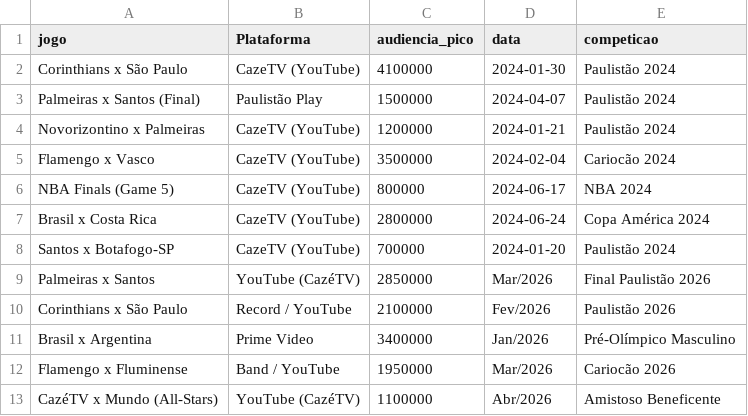
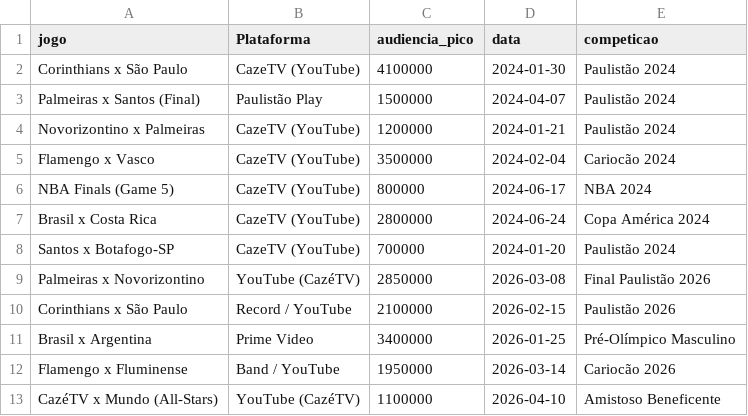
Before and after one commit to BrunaDev9/sports-audience-pipeline, a CSV file: audiencia.csv, drawn as a sheet.

Commit message:
Update audiencia.csv

```diff
--- a/audiencia.csv
+++ b/audiencia.csv
@@ -8,6 +8,6 @@ Brasil x Costa Rica,CazeTV (YouTube),2800000,2024-06-24,Copa América 2024
 Santos x Botafogo-SP,CazeTV (YouTube),700000,2024-01-20,Paulistão 2024
-Palmeiras x Santos,YouTube (CazéTV),2850000,Mar/2026,Final Paulistão 2026
-Corinthians x São Paulo,Record / YouTube,2100000,Fev/2026,Paulistão 2026
-Brasil x Argentina,Prime Video,3400000,Jan/2026,Pré-Olímpico Masculino
-Flamengo x Fluminense,Band / YouTube,1950000,Mar/2026,Cariocão 2026
-CazéTV x Mundo (All-Stars),YouTube (CazéTV),1100000,Abr/2026,Amistoso Beneficente
+Palmeiras x Novorizontino,YouTube (CazéTV),2850000,2026-03-08,Final Paulistão 2026
+Corinthians x São Paulo,Record / YouTube,2100000,2026-02-15,Paulistão 2026
+Brasil x Argentina,Prime Video,3400000,2026-01-25,Pré-Olímpico Masculino
+Flamengo x Fluminense,Band / YouTube,1950000,2026-03-14,Cariocão 2026
+CazéTV x Mundo (All-Stars),YouTube (CazéTV),1100000,2026-04-10,Amistoso Beneficente
```
